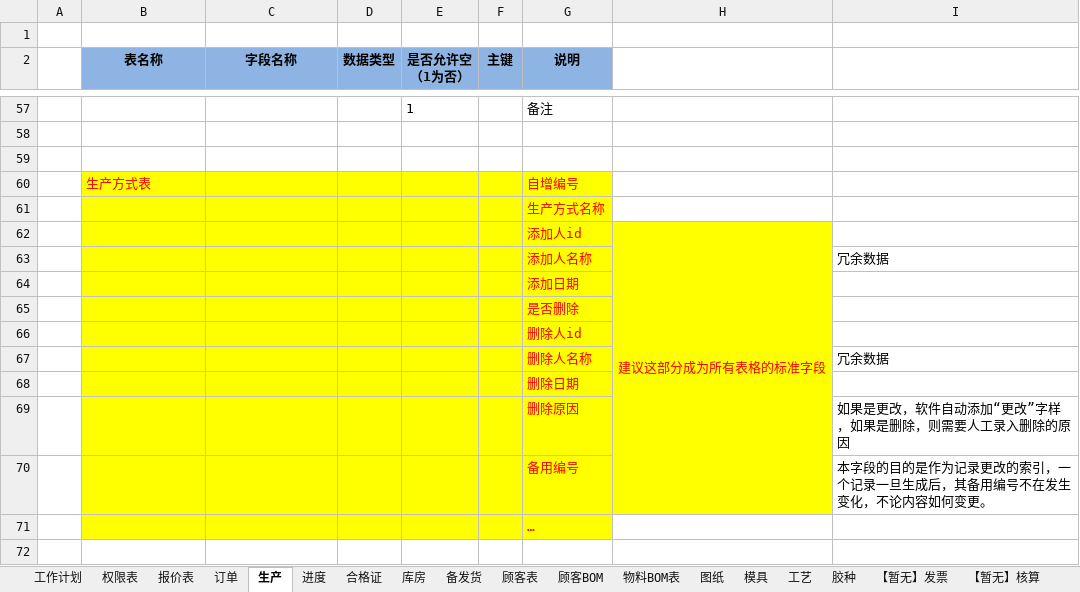
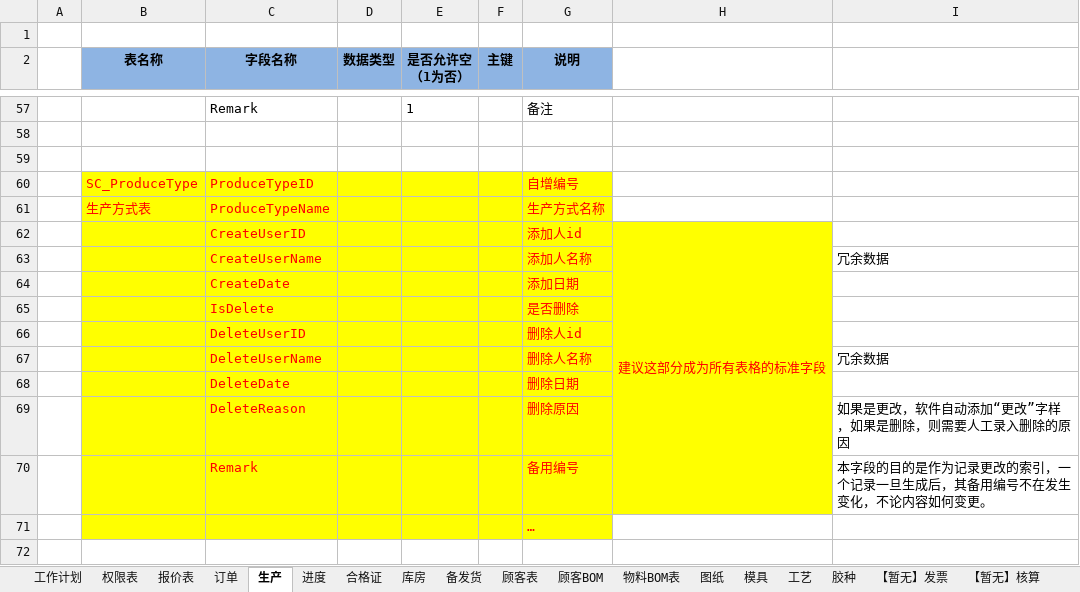
Before and after one commit to sanlone/xyht, an Excel workbook: projects/doc/数据设计.xlsx, sheet 生产, drawn as a sheet; only a part is shown, gaps mark what is left out; values as stored, in another font and other column widths than the file's, no borders; removed rows and columns are numbered as before the commit, all else as after; the diff covers the shown part only; the diff names each change by its address in the sheet, - before the commit and + after, or states it on an @@ line.

```diff
--- a/projects/doc/数据设计.xlsx (sheet 生产)
+++ b/projects/doc/数据设计.xlsx (sheet 生产)
-C57 (字段名称): (empty)
+C57 (字段名称): Remark
-row 60:  | 生产方式表 |  |  |  |  | 自增编号
-row 61:  |  |  |  |  |  | 生产方式名称
+row 60:  | SC_ProduceType | ProduceTypeID |  |  |  | 自增编号
+row 61:  | 生产方式表 | ProduceTypeName |  |  |  | 生产方式名称
-C62 (字段名称): (empty)
+C62 (字段名称): CreateUserID
-C63 (字段名称): (empty)
+C63 (字段名称): CreateUserName
-C64 (字段名称): (empty)
+C64 (字段名称): CreateDate
-C65 (字段名称): (empty)
+C65 (字段名称): IsDelete
-C66 (字段名称): (empty)
+C66 (字段名称): DeleteUserID
-C67 (字段名称): (empty)
+C67 (字段名称): DeleteUserName
-C68 (字段名称): (empty)
+C68 (字段名称): DeleteDate
-C69 (字段名称): (empty)
+C69 (字段名称): DeleteReason
-C70 (字段名称): (empty)
+C70 (字段名称): Remark
```
Also changed, not shown: 52 edited cells elsewhere in this sheet, charts or pictures, 15 other files.
